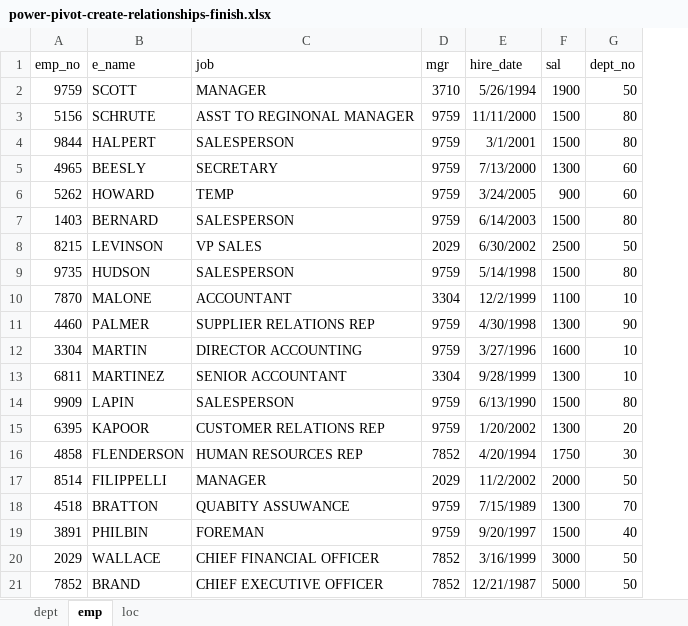
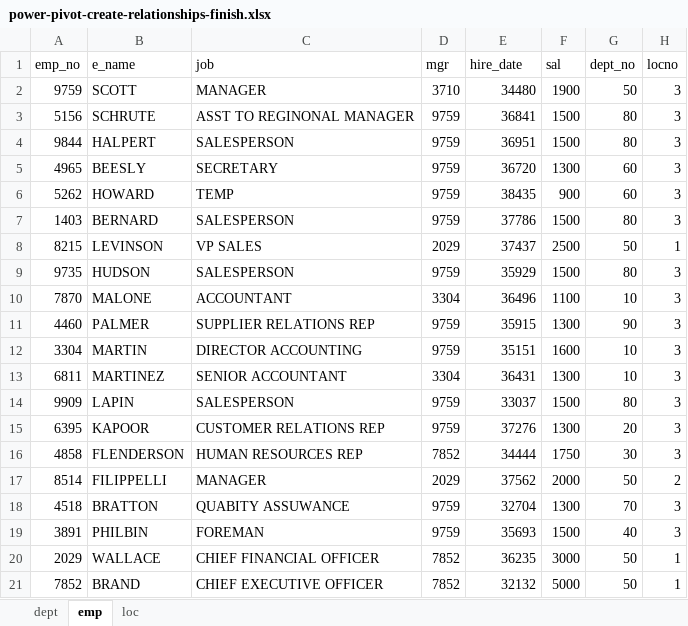
Before and after one commit to summerofgeorge/blog-files, an Excel workbook: power-pivot-create-relationships-finish.xlsx, sheet emp, drawn as a sheet; values as stored, in another font and other column widths than the file's, no borders; table styles not drawn; the diff names each change by its address in the sheet, - before the commit and + after, or states it on an @@ line.

```diff
--- a/power-pivot-create-relationships-finish.xlsx (sheet emp)
+++ b/power-pivot-create-relationships-finish.xlsx (sheet emp)
+column H (locno), rows 2-21: 3 | 3 | 3 | 3 | 3 | 3 | 1 | 3 | 3 | 3 | 3 | 3 | 3 | 3 | 3 | 2 | 3 | 3 | 1 | 1
-E2 (hire_date): 5/26/1994
+E2 (hire_date): 34480
-E3 (hire_date): 11/11/2000
+E3 (hire_date): 36841
-E4 (hire_date): 3/1/2001
+E4 (hire_date): 36951
-E5 (hire_date): 7/13/2000
+E5 (hire_date): 36720
-E6 (hire_date): 3/24/2005
+E6 (hire_date): 38435
-E7 (hire_date): 6/14/2003
+E7 (hire_date): 37786
-E8 (hire_date): 6/30/2002
+E8 (hire_date): 37437
-E9 (hire_date): 5/14/1998
+E9 (hire_date): 35929
-E10 (hire_date): 12/2/1999
+E10 (hire_date): 36496
-E11 (hire_date): 4/30/1998
+E11 (hire_date): 35915
-E12 (hire_date): 3/27/1996
+E12 (hire_date): 35151
-E13 (hire_date): 9/28/1999
+E13 (hire_date): 36431
-E14 (hire_date): 6/13/1990
+E14 (hire_date): 33037
-E15 (hire_date): 1/20/2002
+E15 (hire_date): 37276
-E16 (hire_date): 4/20/1994
+E16 (hire_date): 34444
-E17 (hire_date): 11/2/2002
+E17 (hire_date): 37562
-E18 (hire_date): 7/15/1989
+E18 (hire_date): 32704
-E19 (hire_date): 9/20/1997
+E19 (hire_date): 35693
-E20 (hire_date): 3/16/1999
+E20 (hire_date): 36235
-E21 (hire_date): 12/21/1987
+E21 (hire_date): 32132
```
Also changed, not shown: power-pivot-create-relationships-start.xlsx, 1 other file.
